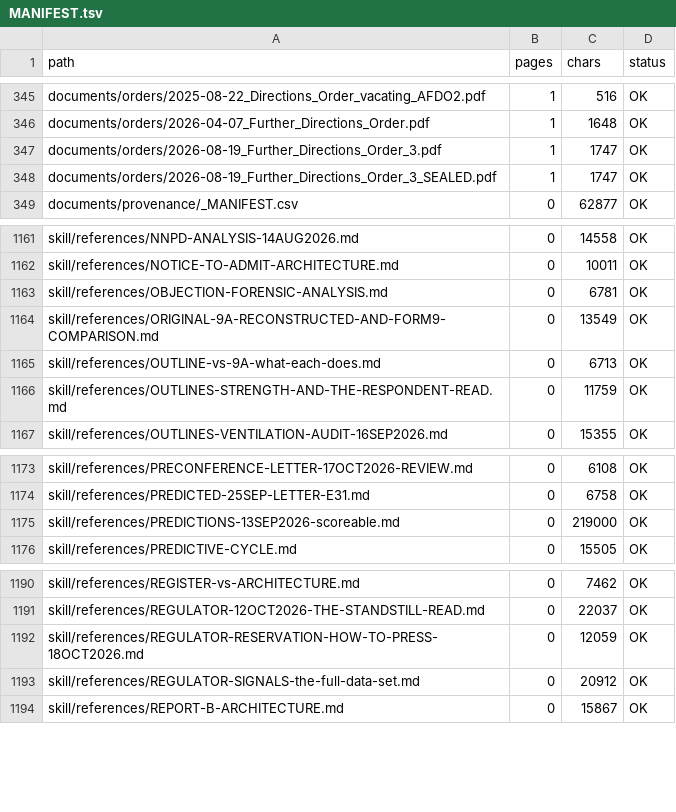
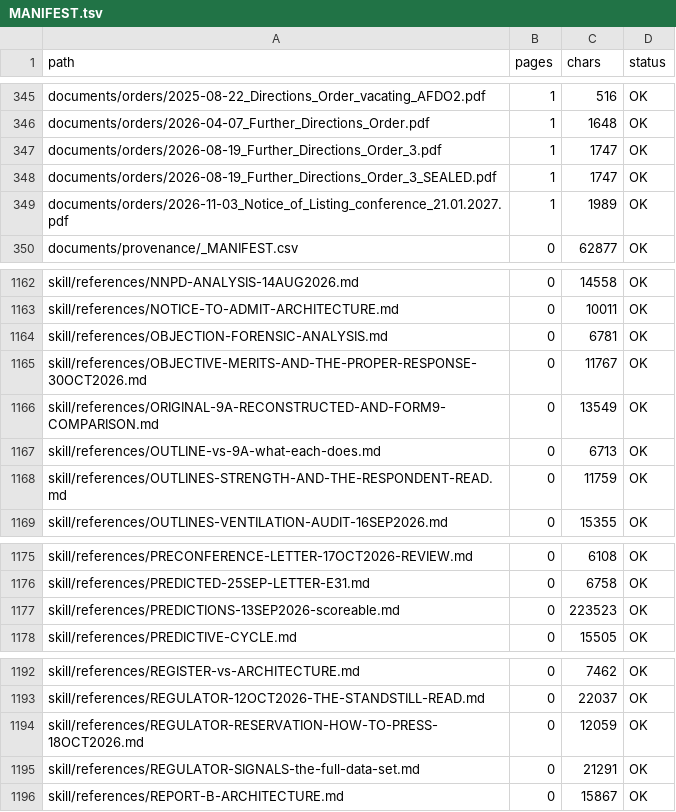
Before and after one commit to Cory789-byte/Personalproject, a TSV file: wc2024227/index/MANIFEST.tsv, drawn as a sheet; only a part is shown, gaps mark what is left out.

```diff
--- a/wc2024227/index/MANIFEST.tsv
+++ b/wc2024227/index/MANIFEST.tsv
@@ -348,2 +348,3 @@ documents/orders/2026-08-19_Further_Directions_Order_3.pdf	1	1747	OK
 documents/orders/2026-08-19_Further_Directions_Order_3_SEALED.pdf	1	1747	OK
+documents/orders/2026-11-03_Notice_of_Listing_conference_21.01.2027.pdf	1	1989	OK
 documents/provenance/_MANIFEST.csv	0	62877	OK
@@ -1163,2 +1164,3 @@ skill/references/NOTICE-TO-ADMIT-ARCHITECTURE.md	0	10011	OK
 skill/references/OBJECTION-FORENSIC-ANALYSIS.md	0	6781	OK
+skill/references/OBJECTIVE-MERITS-AND-THE-PROPER-RESPONSE-30OCT2026.md	0	11767	OK
 skill/references/ORIGINAL-9A-RECONSTRUCTED-AND-FORM9-COMPARISON.md	0	13549	OK
@@ -1174,3 +1176,3 @@ skill/references/PRECONFERENCE-LETTER-17OCT2026-REVIEW.md	0	6108	OK
 skill/references/PREDICTED-25SEP-LETTER-E31.md	0	6758	OK
-skill/references/PREDICTIONS-13SEP2026-scoreable.md	0	219000	OK
+skill/references/PREDICTIONS-13SEP2026-scoreable.md	0	223523	OK
 skill/references/PREDICTIVE-CYCLE.md	0	15505	OK
@@ -1192,3 +1194,3 @@ skill/references/REGULATOR-12OCT2026-THE-STANDSTILL-READ.md	0	22037	OK
 skill/references/REGULATOR-RESERVATION-HOW-TO-PRESS-18OCT2026.md	0	12059	OK
-skill/references/REGULATOR-SIGNALS-the-full-data-set.md	0	20912	OK
+skill/references/REGULATOR-SIGNALS-the-full-data-set.md	0	21291	OK
 skill/references/REPORT-B-ARCHITECTURE.md	0	15867	OK
```
Also changed, not shown: wc2024227/index/COMMS_SIGNAL_LEDGER.tsv, 4 other files.
